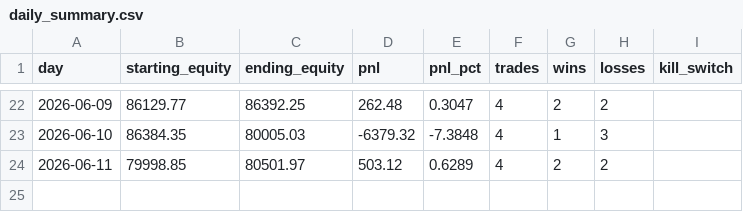
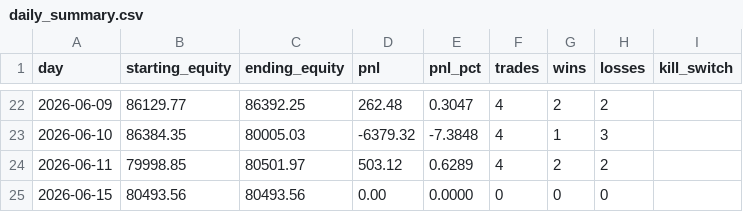
Before and after one commit to fpollock0507-alt/Agressive-bot-, a CSV file: state/daily_summary.csv, drawn as a sheet; only a part is shown, gaps mark what is left out; the diff names each change by its address in the sheet, - before the commit and + after, or states it on an @@ line.

```diff
--- a/state/daily_summary.csv
+++ b/state/daily_summary.csv
+row 25: 2026-06-15 | 80493.56 | 80493.56 | 0.00 | 0.0000 | 0 | 0 | 0
```
Also changed, not shown: 3 other files.
